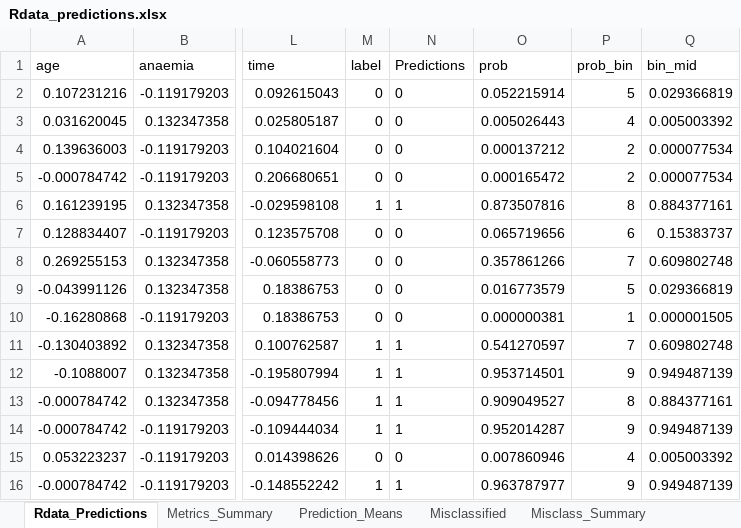
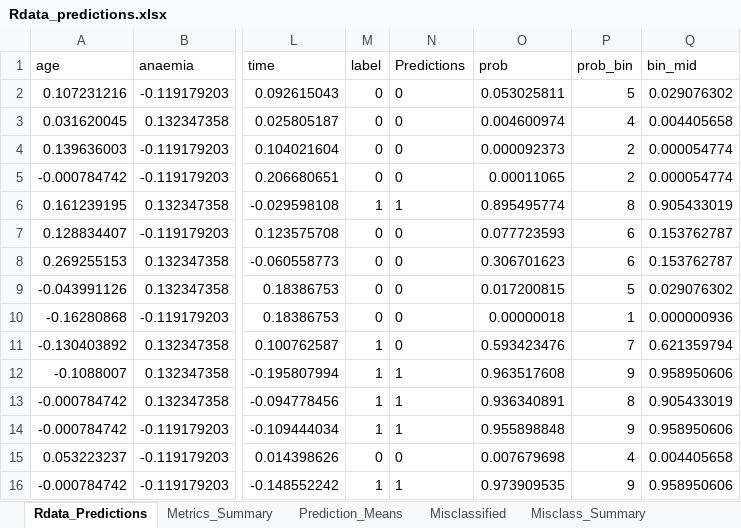
Before and after one commit to MatHatter/DESONN, an Excel workbook: Rdata_predictions.xlsx, sheet Rdata_Predictions, drawn as a sheet; only a part is shown, gaps mark what is left out; values as stored, in another font and other column widths than the file's, no borders; the diff covers the shown part only; the diff names each change by its address in the sheet, - before the commit and + after, or states it on an @@ line.

```diff
--- a/Rdata_predictions.xlsx (sheet Rdata_Predictions)
+++ b/Rdata_predictions.xlsx (sheet Rdata_Predictions)
-O2 (prob): 0.052215914
+O2 (prob): 0.053025811
-Q2 (bin_mid): 0.029366819
+Q2 (bin_mid): 0.029076302
-O3 (prob): 0.005026443
+O3 (prob): 0.004600974
-Q3 (bin_mid): 0.005003392
+Q3 (bin_mid): 0.004405658
-O4 (prob): 0.000137212
+O4 (prob): 0.000092373
-Q4:Q5 (bin_mid): 0.000077534
+Q4:Q5 (bin_mid): 0.000054774
-O5 (prob): 0.000165472
+O5 (prob): 0.00011065
-O6 (prob): 0.873507816
+O6 (prob): 0.895495774
-Q6 (bin_mid): 0.884377161
+Q6 (bin_mid): 0.905433019
-O7 (prob): 0.065719656
+O7 (prob): 0.077723593
-Q7 (bin_mid): 0.15383737
+Q7 (bin_mid): 0.153762787
-O8 (prob): 0.357861266
+O8 (prob): 0.306701623
-P8 (prob_bin): 7
+P8 (prob_bin): 6
-Q8 (bin_mid): 0.609802748
+Q8 (bin_mid): 0.153762787
-O9 (prob): 0.016773579
+O9 (prob): 0.017200815
-Q9 (bin_mid): 0.029366819
+Q9 (bin_mid): 0.029076302
-O10 (prob): 0.000000381
+O10 (prob): 0.00000018
-Q10 (bin_mid): 0.000001505
+Q10 (bin_mid): 0.000000936
-N11 (Predictions): 1
+N11 (Predictions): 0
-O11 (prob): 0.541270597
+O11 (prob): 0.593423476
-Q11 (bin_mid): 0.609802748
+Q11 (bin_mid): 0.621359794
-O12 (prob): 0.953714501
+O12 (prob): 0.963517608
-Q12 (bin_mid): 0.949487139
+Q12 (bin_mid): 0.958950606
-O13 (prob): 0.909049527
+O13 (prob): 0.936340891
-Q13 (bin_mid): 0.884377161
+Q13 (bin_mid): 0.905433019
-O14 (prob): 0.952014287
+O14 (prob): 0.955898848
-Q14 (bin_mid): 0.949487139
+Q14 (bin_mid): 0.958950606
-O15 (prob): 0.007860946
+O15 (prob): 0.007679698
-Q15 (bin_mid): 0.005003392
+Q15 (bin_mid): 0.004405658
-O16 (prob): 0.963787977
+O16 (prob): 0.973909535
-Q16 (bin_mid): 0.949487139
+Q16 (bin_mid): 0.958950606
```
Also changed, not shown: 1612 edited cells elsewhere in this sheet, sheet Misclassified, sheet Metrics_Summary, sheet Misclass_Summary, sheet Prediction_Means, charts or pictures, 22 other files.
